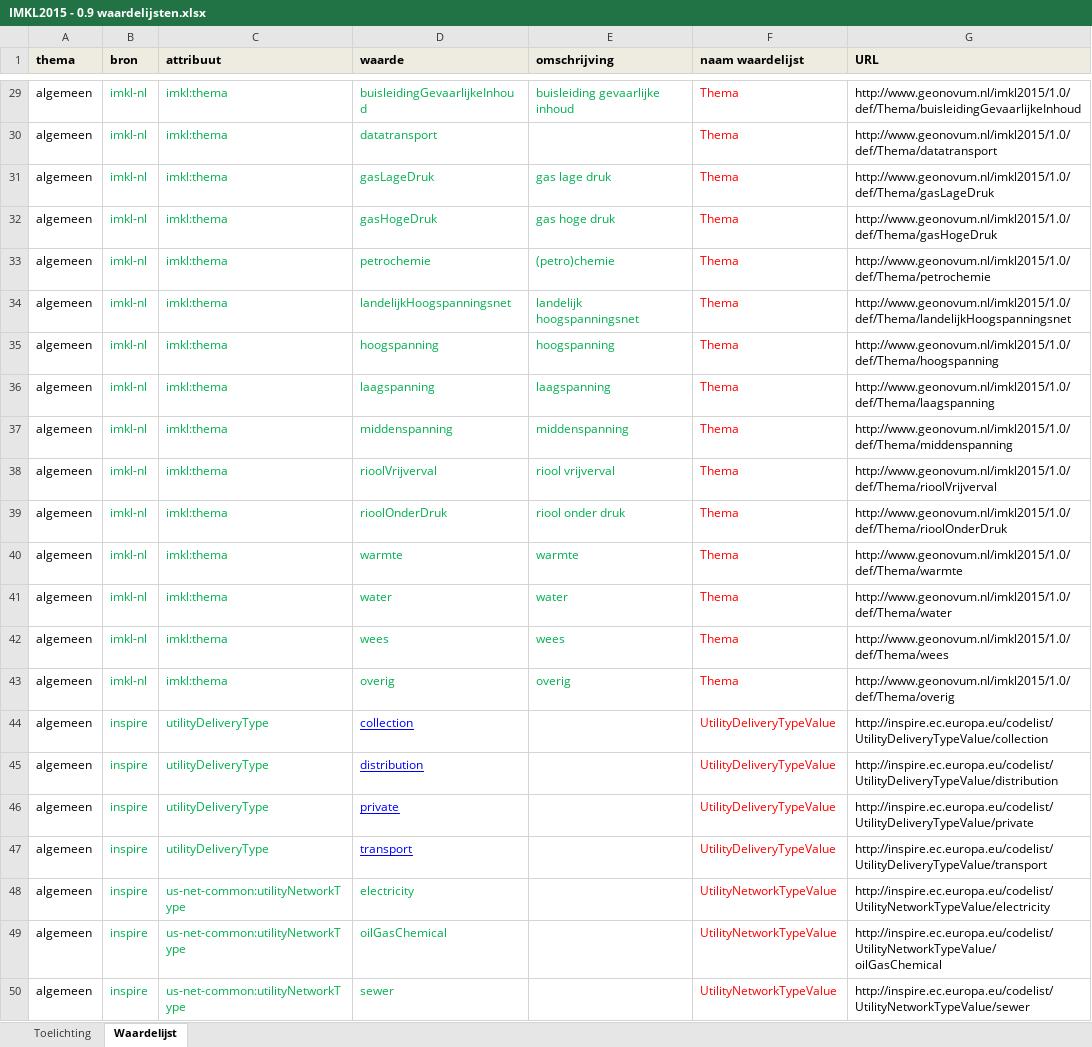
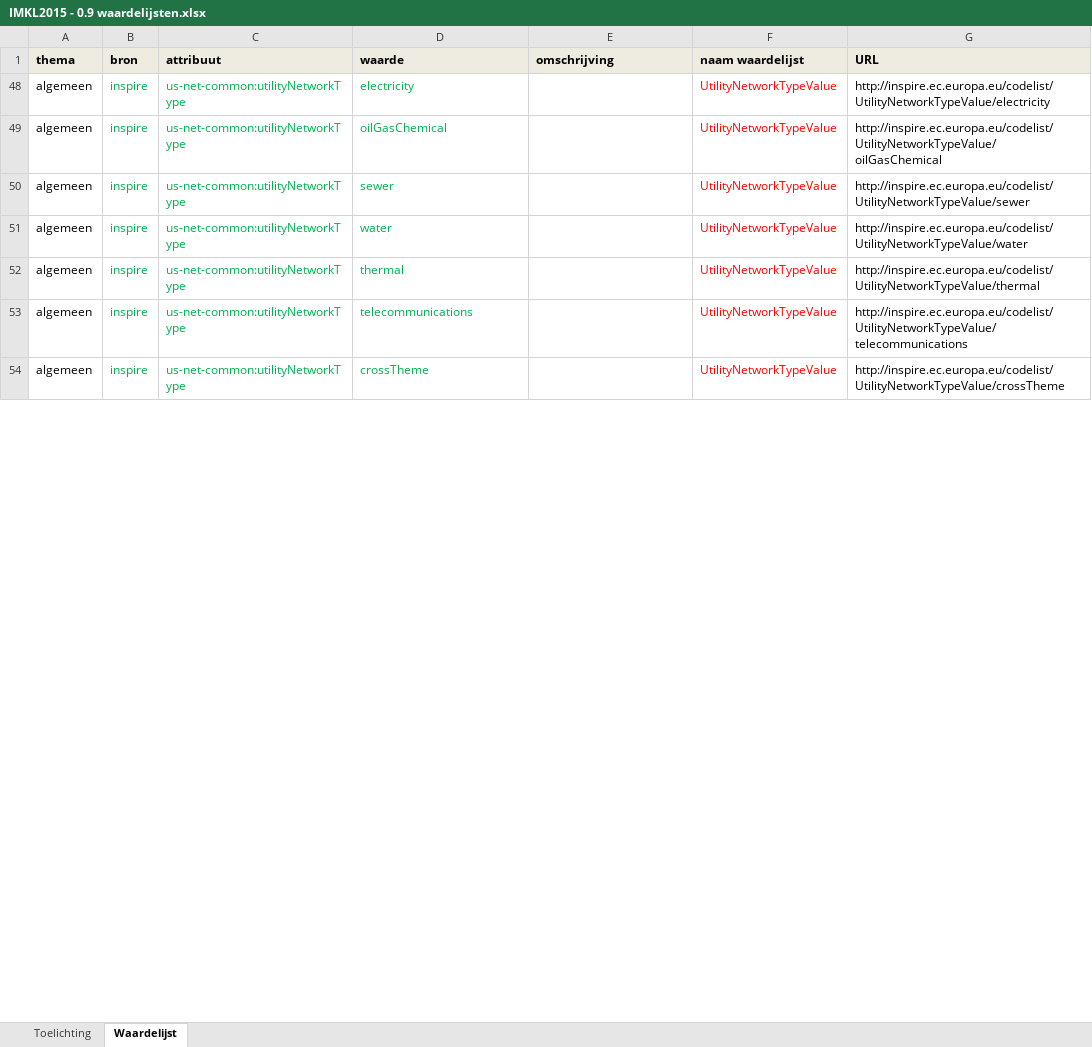
Before and after one commit to Geonovum/imkl2015-review, an Excel workbook: 3. waardelijsten/IMKL2015 - 0.9 waardelijsten.xlsx, sheet Waardelijst, drawn as a sheet; only a part is shown, gaps mark what is left out; the shorter side is filled out with more unchanged rows; values as stored, in another font and other column widths than the file's, no borders; the diff covers the shown part only; the diff names each change by its address in the sheet, - before the commit and + after, or states it on an @@ line.

```diff
--- a/3. waardelijsten/IMKL2015 - 0.9 waardelijsten.xlsx (sheet Waardelijst)
+++ b/3. waardelijsten/IMKL2015 - 0.9 waardelijsten.xlsx (sheet Waardelijst)
@@ row 29 hidden: algemeen | imkl-nl | imkl:thema | buisleidingGevaarlijkeInhoud | buisleiding gevaarlijke inhoud | Thema | http://www.geonovum.nl/imkl2015/1.0/def/Thema/buisleidingGevaarlijkeInhoud @@
@@ row 30 hidden: algemeen | imkl-nl | imkl:thema | datatransport |  | Thema | http://www.geonovum.nl/imkl2015/1.0/def/Thema/datatransport @@
@@ row 31 hidden: algemeen | imkl-nl | imkl:thema | gasLageDruk | gas lage druk | Thema | http://www.geonovum.nl/imkl2015/1.0/def/Thema/gasLageDruk @@
@@ row 32 hidden: algemeen | imkl-nl | imkl:thema | gasHogeDruk | gas hoge druk | Thema | http://www.geonovum.nl/imkl2015/1.0/def/Thema/gasHogeDruk @@
@@ row 33 hidden: algemeen | imkl-nl | imkl:thema | petrochemie | (petro)chemie | Thema | http://www.geonovum.nl/imkl2015/1.0/def/Thema/petrochemie @@
@@ row 34 hidden: algemeen | imkl-nl | imkl:thema | landelijkHoogspanningsnet | landelijk hoogspanningsnet | Thema | http://www.geonovum.nl/imkl2015/1.0/def/Thema/landelijkHoogspanningsnet @@
@@ row 35 hidden: algemeen | imkl-nl | imkl:thema | hoogspanning | hoogspanning | Thema | http://www.geonovum.nl/imkl2015/1.0/def/Thema/hoogspanning @@
@@ row 36 hidden: algemeen | imkl-nl | imkl:thema | laagspanning | laagspanning | Thema | http://www.geonovum.nl/imkl2015/1.0/def/Thema/laagspanning @@
@@ row 37 hidden: algemeen | imkl-nl | imkl:thema | middenspanning | middenspanning | Thema | http://www.geonovum.nl/imkl2015/1.0/def/Thema/middenspanning @@
@@ row 38 hidden: algemeen | imkl-nl | imkl:thema | rioolVrijverval | riool vrijverval | Thema | http://www.geonovum.nl/imkl2015/1.0/def/Thema/rioolVrijverval @@
@@ row 39 hidden: algemeen | imkl-nl | imkl:thema | rioolOnderDruk | riool onder druk | Thema | http://www.geonovum.nl/imkl2015/1.0/def/Thema/rioolOnderDruk @@
@@ row 40 hidden: algemeen | imkl-nl | imkl:thema | warmte | warmte | Thema | http://www.geonovum.nl/imkl2015/1.0/def/Thema/warmte @@
@@ row 41 hidden: algemeen | imkl-nl | imkl:thema | water | water | Thema | http://www.geonovum.nl/imkl2015/1.0/def/Thema/water @@
@@ row 42 hidden: algemeen | imkl-nl | imkl:thema | wees | wees | Thema | http://www.geonovum.nl/imkl2015/1.0/def/Thema/wees @@
@@ row 43 hidden: algemeen | imkl-nl | imkl:thema | overig | overig | Thema | http://www.geonovum.nl/imkl2015/1.0/def/Thema/overig @@
@@ row 44 hidden: algemeen | inspire | utilityDeliveryType | collection |  | UtilityDeliveryTypeValue | http://inspire.ec.europa.eu/codelist/UtilityDeliveryTypeValue/collection @@
@@ row 45 hidden: algemeen | inspire | utilityDeliveryType | distribution |  | UtilityDeliveryTypeValue | http://inspire.ec.europa.eu/codelist/UtilityDeliveryTypeValue/distribution @@
@@ row 46 hidden: algemeen | inspire | utilityDeliveryType | private |  | UtilityDeliveryTypeValue | http://inspire.ec.europa.eu/codelist/UtilityDeliveryTypeValue/private @@
@@ row 47 hidden: algemeen | inspire | utilityDeliveryType | transport |  | UtilityDeliveryTypeValue | http://inspire.ec.europa.eu/codelist/UtilityDeliveryTypeValue/transport @@
```
Also changed, not shown: 186 hidden or unhidden rows and 4 edited cells elsewhere in this sheet.
